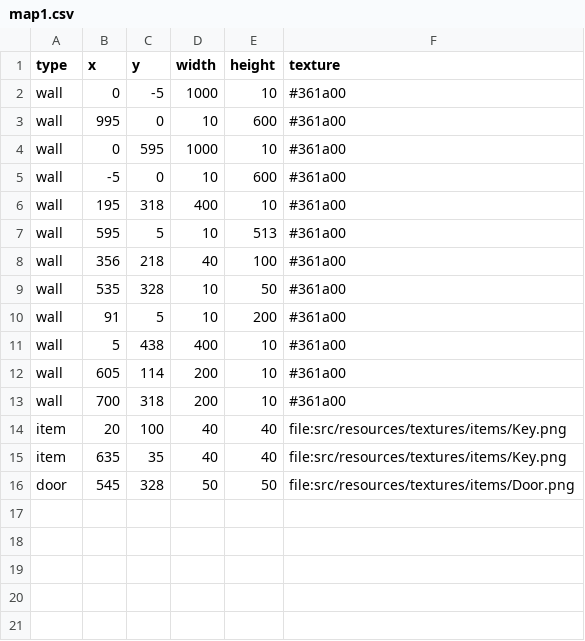
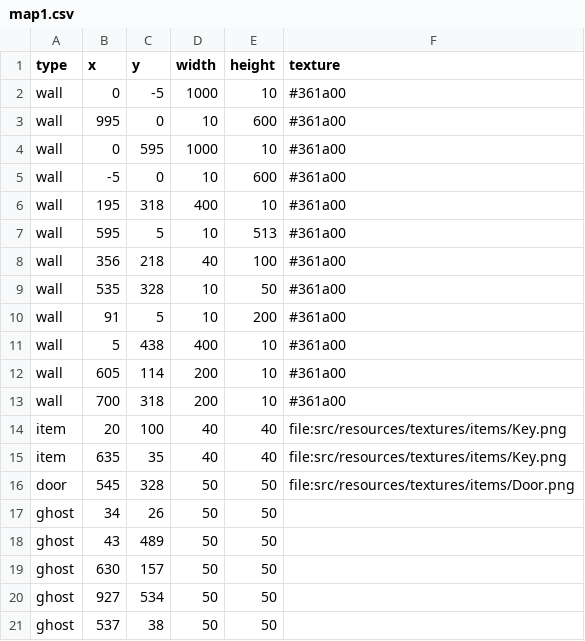
Before and after one commit to Loromy/Creepy-Property, a CSV file: src/resources/csv/maps/map1.csv, drawn as a sheet.

Commit message:
V0.3.7 - Ghosts erstellt + gameOver - Ghost save in map

```diff
--- a/src/resources/csv/maps/map1.csv
+++ b/src/resources/csv/maps/map1.csv
@@ -16 +16,6 @@ item,635,35,40,40,file:src/resources/textures/items/Key.png
 door,545,328,50,50,file:src/resources/textures/items/Door.png
+ghost,34,26,50,50,
+ghost,43,489,50,50,
+ghost,630,157,50,50,
+ghost,927,534,50,50,
+ghost,537,38,50,50,
```
Also changed, not shown: src/resources/csv/maps/map0.csv, 36 other files.
